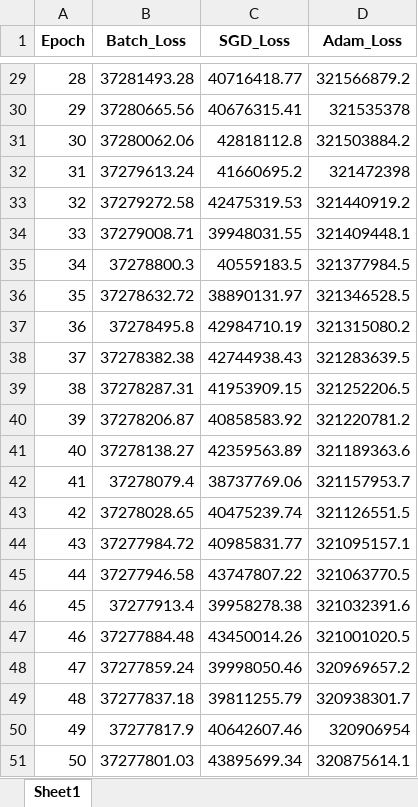
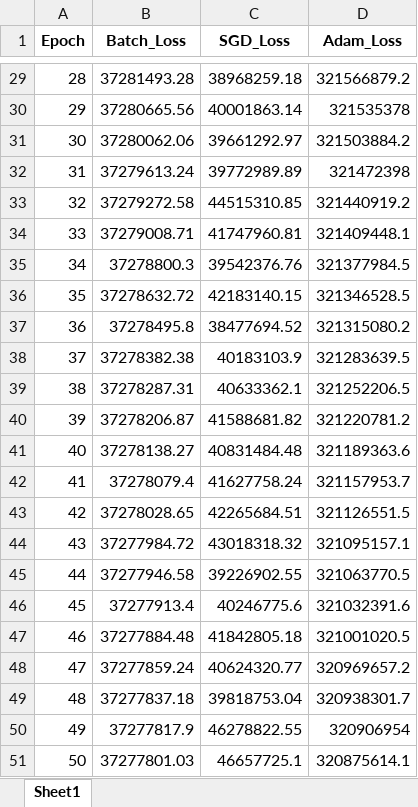
Before and after one commit to omaralsubgh/Math404, an Excel workbook: Hypothesis2_Results.xlsx, sheet Sheet1, drawn as a sheet; only a part is shown, gaps mark what is left out; values as stored, in another font and other column widths than the file's, no borders; the diff covers the shown part only; the diff names each change by its address in the sheet, - before the commit and + after, or states it on an @@ line.

```diff
--- a/Hypothesis2_Results.xlsx (sheet Sheet1)
+++ b/Hypothesis2_Results.xlsx (sheet Sheet1)
-C29 (SGD_Loss): 40716418.77
+C29 (SGD_Loss): 38968259.18
-C30 (SGD_Loss): 40676315.41
+C30 (SGD_Loss): 40001863.14
-C31 (SGD_Loss): 42818112.8
+C31 (SGD_Loss): 39661292.97
-C32 (SGD_Loss): 41660695.2
+C32 (SGD_Loss): 39772989.89
-C33 (SGD_Loss): 42475319.53
+C33 (SGD_Loss): 44515310.85
-C34 (SGD_Loss): 39948031.55
+C34 (SGD_Loss): 41747960.81
-C35 (SGD_Loss): 40559183.5
+C35 (SGD_Loss): 39542376.76
-C36 (SGD_Loss): 38890131.97
+C36 (SGD_Loss): 42183140.15
-C37 (SGD_Loss): 42984710.19
+C37 (SGD_Loss): 38477694.52
-C38 (SGD_Loss): 42744938.43
+C38 (SGD_Loss): 40183103.9
-C39 (SGD_Loss): 41953909.15
+C39 (SGD_Loss): 40633362.1
-C40 (SGD_Loss): 40858583.92
+C40 (SGD_Loss): 41588681.82
-C41 (SGD_Loss): 42359563.89
+C41 (SGD_Loss): 40831484.48
-C42 (SGD_Loss): 38737769.06
+C42 (SGD_Loss): 41627758.24
-C43 (SGD_Loss): 40475239.74
+C43 (SGD_Loss): 42265684.51
-C44 (SGD_Loss): 40985831.77
+C44 (SGD_Loss): 43018318.32
-C45 (SGD_Loss): 43747807.22
+C45 (SGD_Loss): 39226902.55
-C46 (SGD_Loss): 39958278.38
+C46 (SGD_Loss): 40246775.6
-C47 (SGD_Loss): 43450014.26
+C47 (SGD_Loss): 41842805.18
-C48 (SGD_Loss): 39998050.46
+C48 (SGD_Loss): 40624320.77
-C49 (SGD_Loss): 39811255.79
+C49 (SGD_Loss): 39818753.04
-C50 (SGD_Loss): 40642607.46
+C50 (SGD_Loss): 46278822.55
-C51 (SGD_Loss): 43895699.34
+C51 (SGD_Loss): 46657725.1
```
Also changed, not shown: 27 edited cells elsewhere in this sheet, Hypothesis1_Results.xlsx, 7 other files.
